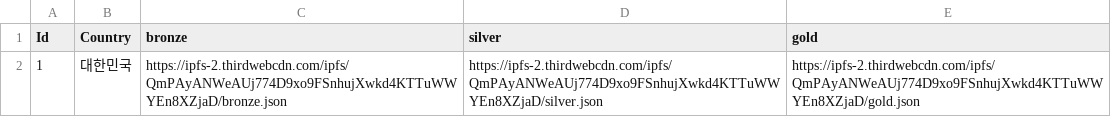
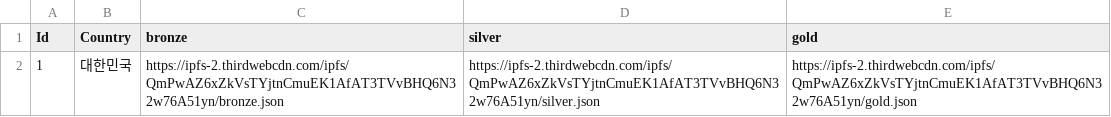
Before and after one commit to JS2K-trypto/trypto-server, a CSV file: badgeResource.csv, drawn as a sheet.

Commit message:
Adding: Connect Badge Contract

```diff
--- a/badgeResource.csv
+++ b/badgeResource.csv
@@ -1,2 +1,2 @@
 Id,Country,bronze,silver,gold
-1,대한민국,https://ipfs-2.thirdwebcdn.com/ipfs/QmPAyANWeAUj774D9xo9FSnhujXwkd4KTTuWWYEn8XZjaD/bronze.json,https://ipfs-2.thirdwebcdn.com/ipfs/QmPAyANWeAUj774D9xo9FSnhujXwkd4KTTuWWYEn8XZjaD/silver.json,https://ipfs-2.thirdwebcdn.com/ipfs/QmPAyANWeAUj774D9xo9FSnhujXwkd4KTTuWWYEn8XZjaD/gold.json
+1,대한민국,https://ipfs-2.thirdwebcdn.com/ipfs/QmPwAZ6xZkVsTYjtnCmuEK1AfAT3TVvBHQ6N32w76A51yn/bronze.json,https://ipfs-2.thirdwebcdn.com/ipfs/QmPwAZ6xZkVsTYjtnCmuEK1AfAT3TVvBHQ6N32w76A51yn/silver.json,https://ipfs-2.thirdwebcdn.com/ipfs/QmPwAZ6xZkVsTYjtnCmuEK1AfAT3TVvBHQ6N32w76A51yn/gold.json
```
Also changed, not shown: 9 other files.
